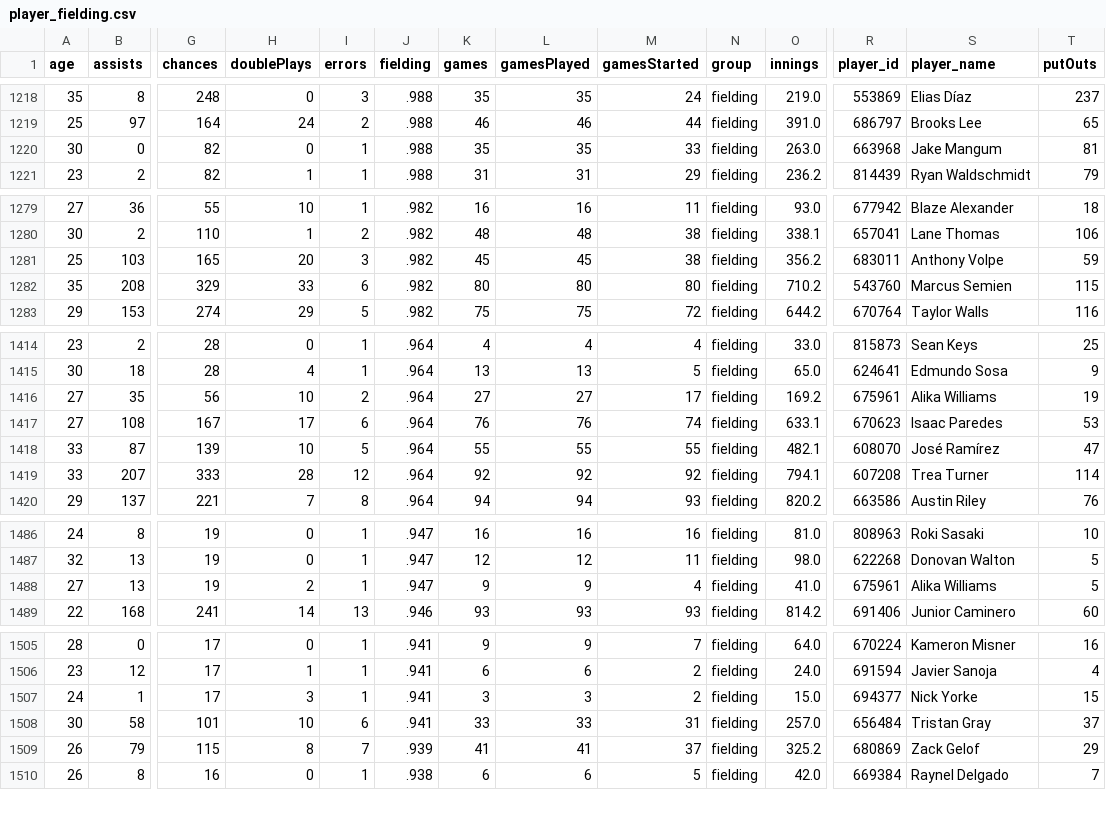
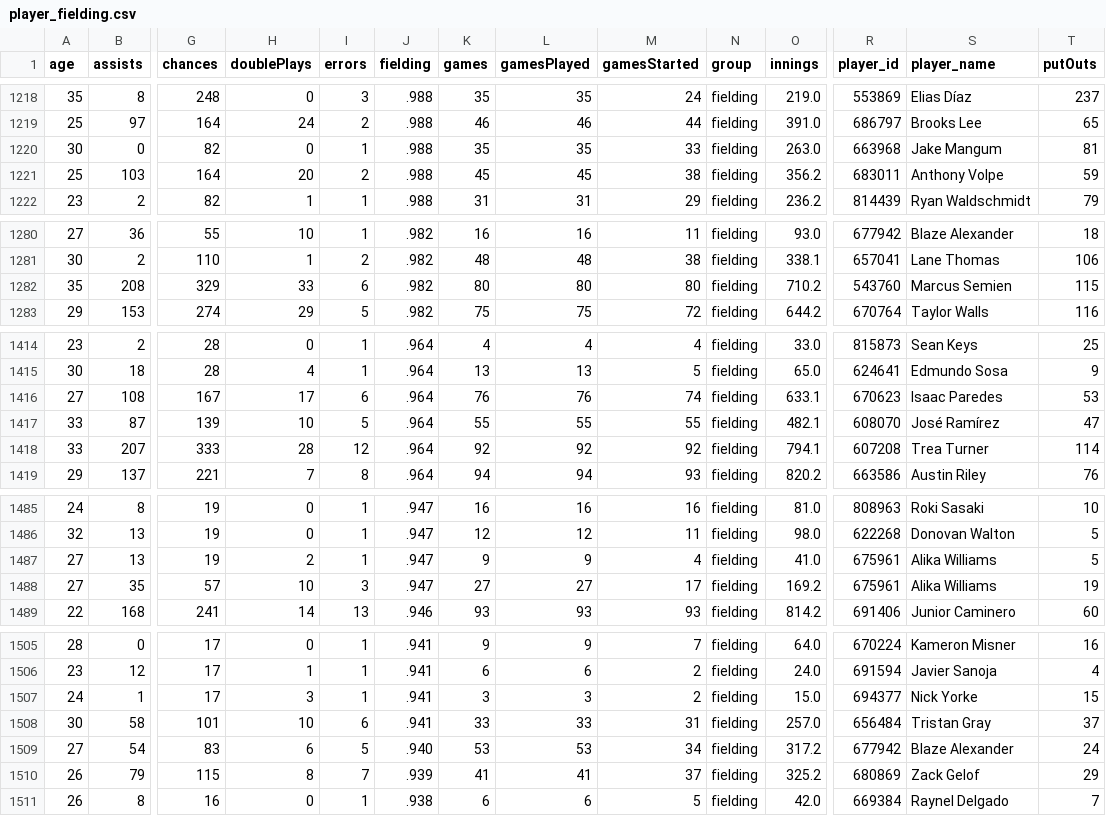
Before and after one commit to fuku8/mlb-data, a CSV file: data/player_fielding.csv, drawn as a sheet; only a part is shown, gaps mark what is left out; removed rows and columns are numbered as before the commit, all else as after; rows hold the shown columns only; the diff covers the shown part only; the diff names each change by its address in the sheet, - before the commit and + after, or states it on an @@ line.

```diff
--- a/data/player_fielding.csv
+++ b/data/player_fielding.csv
+row 1221: 25 | 103 | 164 | 20 | 2 | .988 | 45 | 45 | 38 | fielding | 356.2 | 683011 | Anthony Volpe | 59
-row 1281: 25 | 103 | 165 | 20 | 3 | .982 | 45 | 45 | 38 | fielding | 356.2 | 683011 | Anthony Volpe | 59
-row 1416: 27 | 35 | 56 | 10 | 2 | .964 | 27 | 27 | 17 | fielding | 169.2 | 675961 | Alika Williams | 19
+row 1488: 27 | 35 | 57 | 10 | 3 | .947 | 27 | 27 | 17 | fielding | 169.2 | 675961 | Alika Williams | 19
+row 1509: 27 | 54 | 83 | 6 | 5 | .940 | 53 | 53 | 34 | fielding | 317.2 | 677942 | Blaze Alexander | 24
```
Also changed, not shown: 1 removed row and 3 edited cells elsewhere in this file, data/player_hitting.csv, data/player_pitching.csv, 4 other files.
